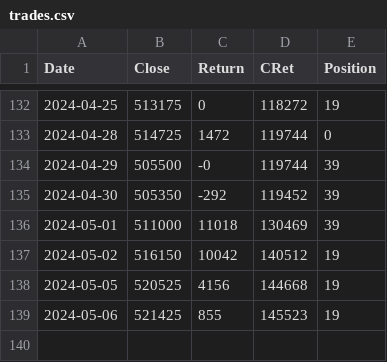
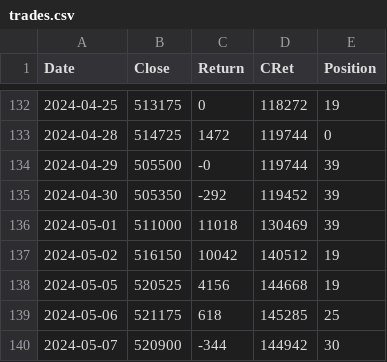
Before and after one commit to XilinJia/SP500_Live, a CSV file: trades.csv, drawn as a sheet; only a part is shown, gaps mark what is left out.

Commit message:
Syncing trades

```diff
--- a/trades.csv
+++ b/trades.csv
@@ -138,2 +138,3 @@ Date,Close,Return,CRet,Position
 2024-05-05, 520525, 4156, 144668, 19
-2024-05-06, 521425, 855, 145523, 19
+2024-05-06, 521175, 618, 145285, 25
+2024-05-07, 520900, -344, 144942, 30
```
Also changed, not shown: 3 other files.
